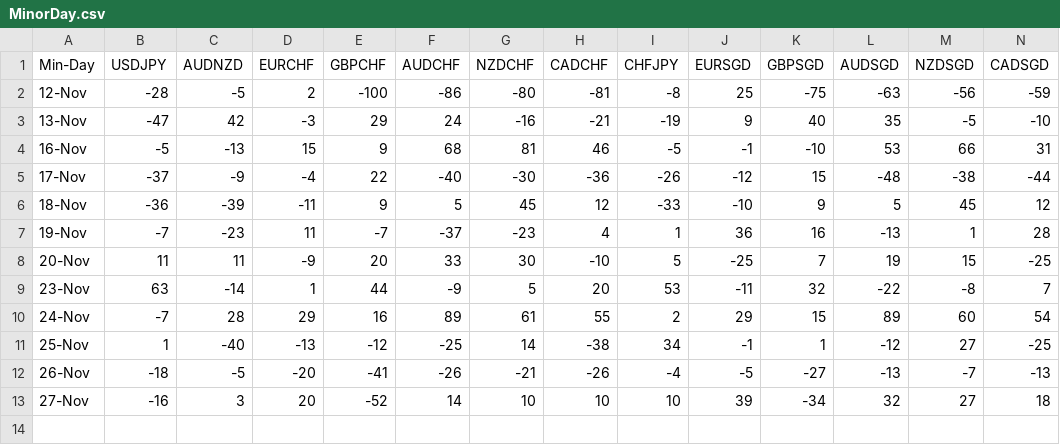
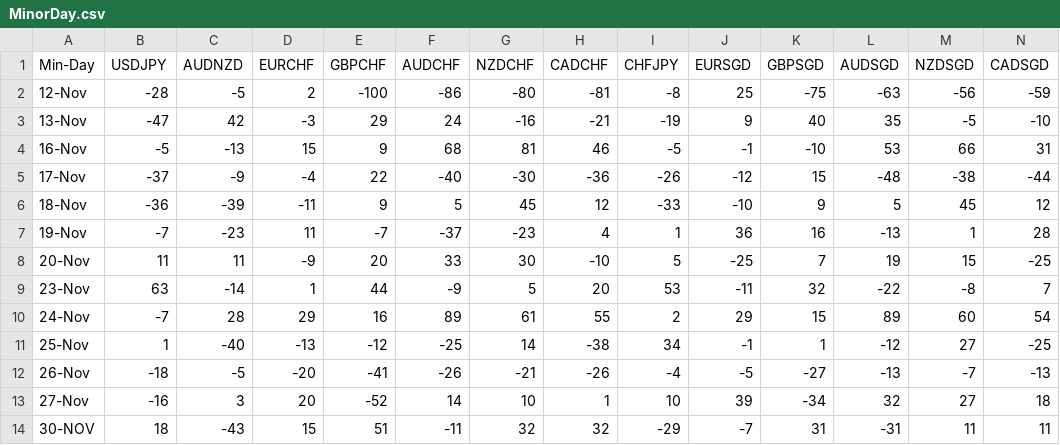
Before and after one commit to PP-Ram/FxData, a CSV file: Data/MinorDay.csv, drawn as a sheet; only a part is shown; rows hold the shown columns only; the diff names each change by its address in the sheet, - before the commit and + after, or states it on an @@ line.

```diff
--- a/Data/MinorDay.csv
+++ b/Data/MinorDay.csv
-H13 (CADCHF): 10
+H13 (CADCHF): 1
+row 14: 30-NOV | 18 | -43 | 15 | 51 | -11 | 32 | 32 | -29 | -7 | 31 | -31 | 11 | 11
```
Also changed, not shown: Data/MajorDay.csv.
